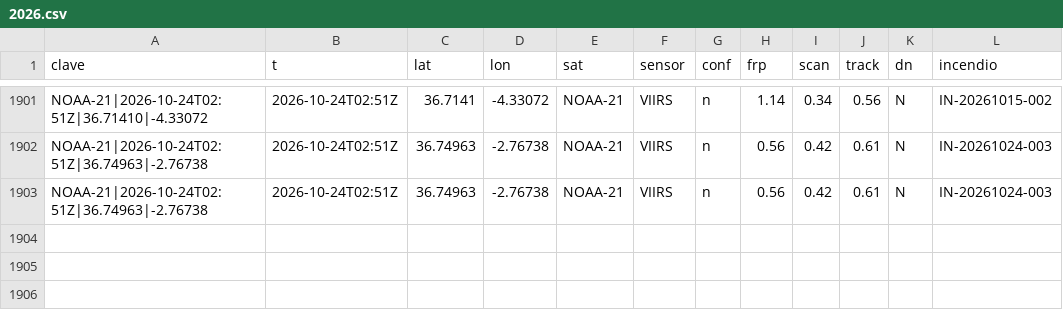
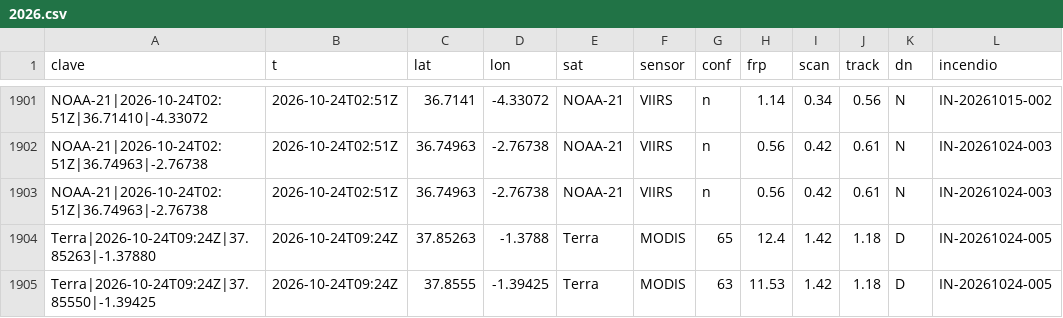
Before and after one commit to Asensio94/vigia-incendios, a CSV file: data/focos/2026.csv, drawn as a sheet; only a part is shown, gaps mark what is left out.

```diff
--- a/data/focos/2026.csv
+++ b/data/focos/2026.csv
@@ -1903 +1903,3 @@ NOAA-21|2026-10-24T02:51Z|36.74963|-2.76738,2026-10-24T02:51Z,36.74963,-2.76738,
 NOAA-21|2026-10-24T02:51Z|36.74963|-2.76738,2026-10-24T02:51Z,36.74963,-2.76738,NOAA-21,VIIRS,n,0.56,0.42,0.61,N,IN-20261024-003
+Terra|2026-10-24T09:24Z|37.85263|-1.37880,2026-10-24T09:24Z,37.85263,-1.3788,Terra,MODIS,65,12.4,1.42,1.18,D,IN-20261024-005
+Terra|2026-10-24T09:24Z|37.85550|-1.39425,2026-10-24T09:24Z,37.8555,-1.39425,Terra,MODIS,63,11.53,1.42,1.18,D,IN-20261024-005
```
Also changed, not shown: 5 other files.
